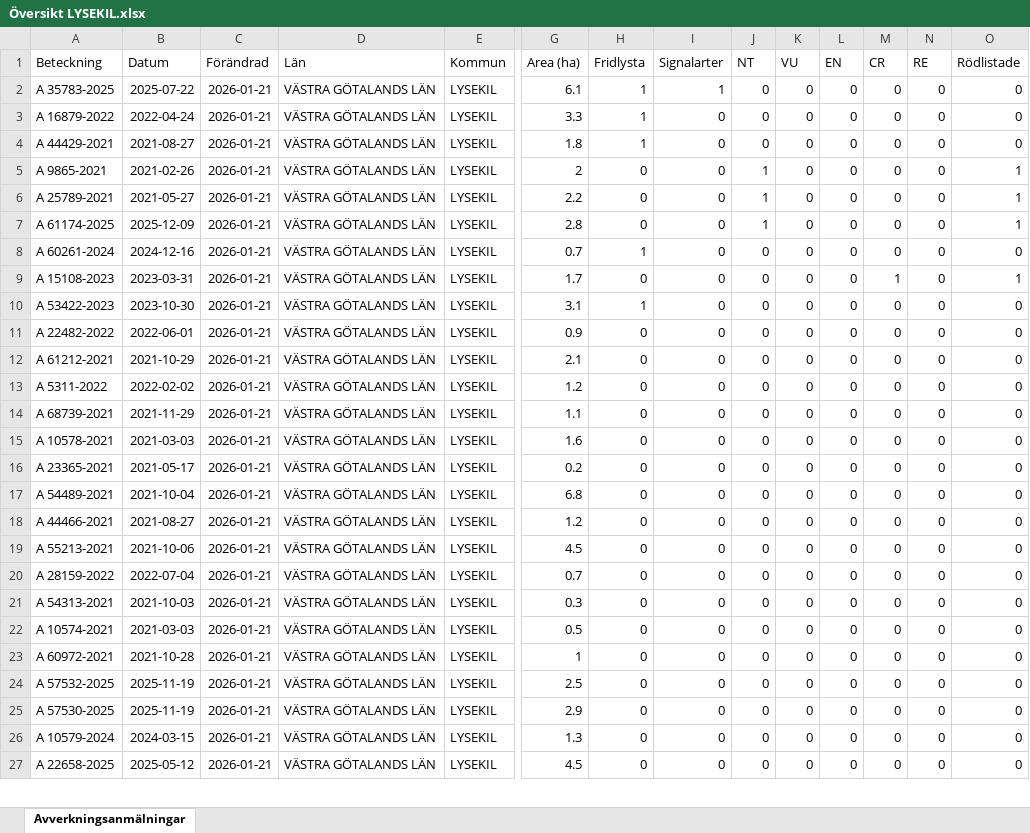
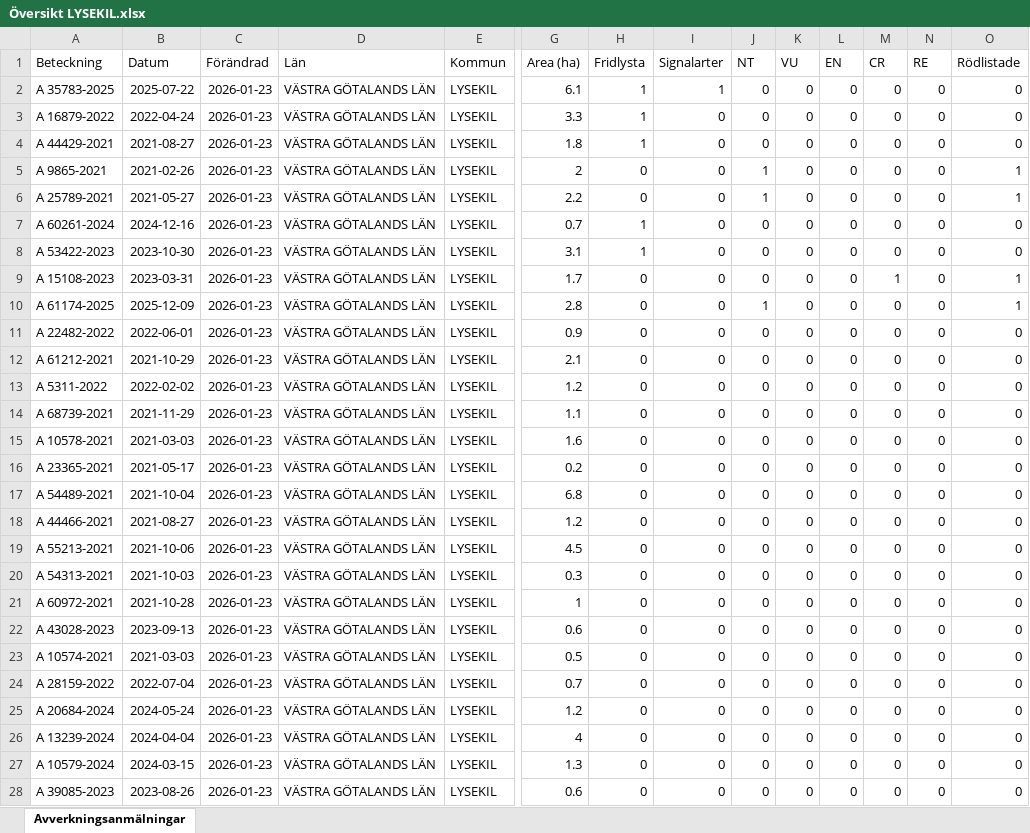
Before and after one commit to klasma/Logging_1484, an Excel workbook: Översikt LYSEKIL.xlsx, sheet Avverkningsanmälningar, drawn as a sheet; only a part is shown, gaps mark what is left out; values as stored, in another font and other column widths than the file's, no borders; removed rows and columns are numbered as before the commit, all else as after; rows hold the shown columns only; the diff covers the shown part only; the diff names each change by its address in the sheet, - before the commit and + after, or states it on an @@ line.

```diff
--- a/Översikt LYSEKIL.xlsx (sheet Avverkningsanmälningar)
+++ b/Översikt LYSEKIL.xlsx (sheet Avverkningsanmälningar)
-C2:C6 (Förändrad): 2026-01-21
+C2:C6 (Förändrad): 2026-01-23
-row 7: A 61174-2025 | 2025-12-09 | 2026-01-21 | VÄSTRA GÖTALANDS LÄN | LYSEKIL | 2.8 | 0 | 0 | 1 | 0 | 0 | 0 | 0 | 1
-C7 (Förändrad): 2026-01-21
+C7 (Förändrad): 2026-01-23
-row 9: A 15108-2023 | 2023-03-31 | 2026-01-21 | VÄSTRA GÖTALANDS LÄN | LYSEKIL | 1.7 | 0 | 0 | 0 | 0 | 0 | 1 | 0 | 1
-C8 (Förändrad): 2026-01-21
+C8 (Förändrad): 2026-01-23
+row 9: A 15108-2023 | 2023-03-31 | 2026-01-23 | VÄSTRA GÖTALANDS LÄN | LYSEKIL | 1.7 | 0 | 0 | 0 | 0 | 0 | 1 | 0 | 1
+row 10: A 61174-2025 | 2025-12-09 | 2026-01-23 | VÄSTRA GÖTALANDS LÄN | LYSEKIL | 2.8 | 0 | 0 | 1 | 0 | 0 | 0 | 0 | 1
-C11:C19 (Förändrad): 2026-01-21
+C11:C19 (Förändrad): 2026-01-23
-row 20: A 28159-2022 | 2022-07-04 | 2026-01-21 | VÄSTRA GÖTALANDS LÄN | LYSEKIL | 0.7 | 0 | 0 | 0 | 0 | 0 | 0 | 0 | 0
-C20 (Förändrad): 2026-01-21
+C20 (Förändrad): 2026-01-23
-row 22: A 10574-2021 | 2021-03-03 | 2026-01-21 | VÄSTRA GÖTALANDS LÄN | LYSEKIL | 0.5 | 0 | 0 | 0 | 0 | 0 | 0 | 0 | 0
-C21:C23 (Förändrad): 2026-01-21
+C21:C23 (Förändrad): 2026-01-23
-A22 (Beteckning): A 57532-2025
+A22 (Beteckning): A 43028-2023
-B22 (Datum): 2025-11-19
+B22 (Datum): 2023-09-13
-G22 (Area (ha)): 2.5
+G22 (Area (ha)): 0.6
-A23 (Beteckning): A 57530-2025
+A23 (Beteckning): A 10574-2021
-B23 (Datum): 2025-11-19
+B23 (Datum): 2021-03-03
-G23 (Area (ha)): 2.9
+G23 (Area (ha)): 0.5
+row 24: A 28159-2022 | 2022-07-04 | 2026-01-23 | VÄSTRA GÖTALANDS LÄN | LYSEKIL | 0.7 | 0 | 0 | 0 | 0 | 0 | 0 | 0 | 0
+row 25: A 20684-2024 | 2024-05-24 | 2026-01-23 | VÄSTRA GÖTALANDS LÄN | LYSEKIL | 1.2 | 0 | 0 | 0 | 0 | 0 | 0 | 0 | 0
+row 26: A 13239-2024 | 2024-04-04 | 2026-01-23 | VÄSTRA GÖTALANDS LÄN | LYSEKIL | 4 | 0 | 0 | 0 | 0 | 0 | 0 | 0 | 0
-C27:C28 (Förändrad): 2026-01-21
+C27:C28 (Förändrad): 2026-01-23
-A28 (Beteckning): A 22658-2025
+A28 (Beteckning): A 39085-2023
-B28 (Datum): 2025-05-12
+B28 (Datum): 2023-08-26
-G28 (Area (ha)): 4.5
+G28 (Area (ha)): 0.6
```
Also changed, not shown: 22 added rows, 23 removed rows and 72 edited cells elsewhere in this sheet, artfynd/A 15108-2023 artfynd.xlsx, artfynd/A 16879-2022 artfynd.xlsx, 54 other files.
